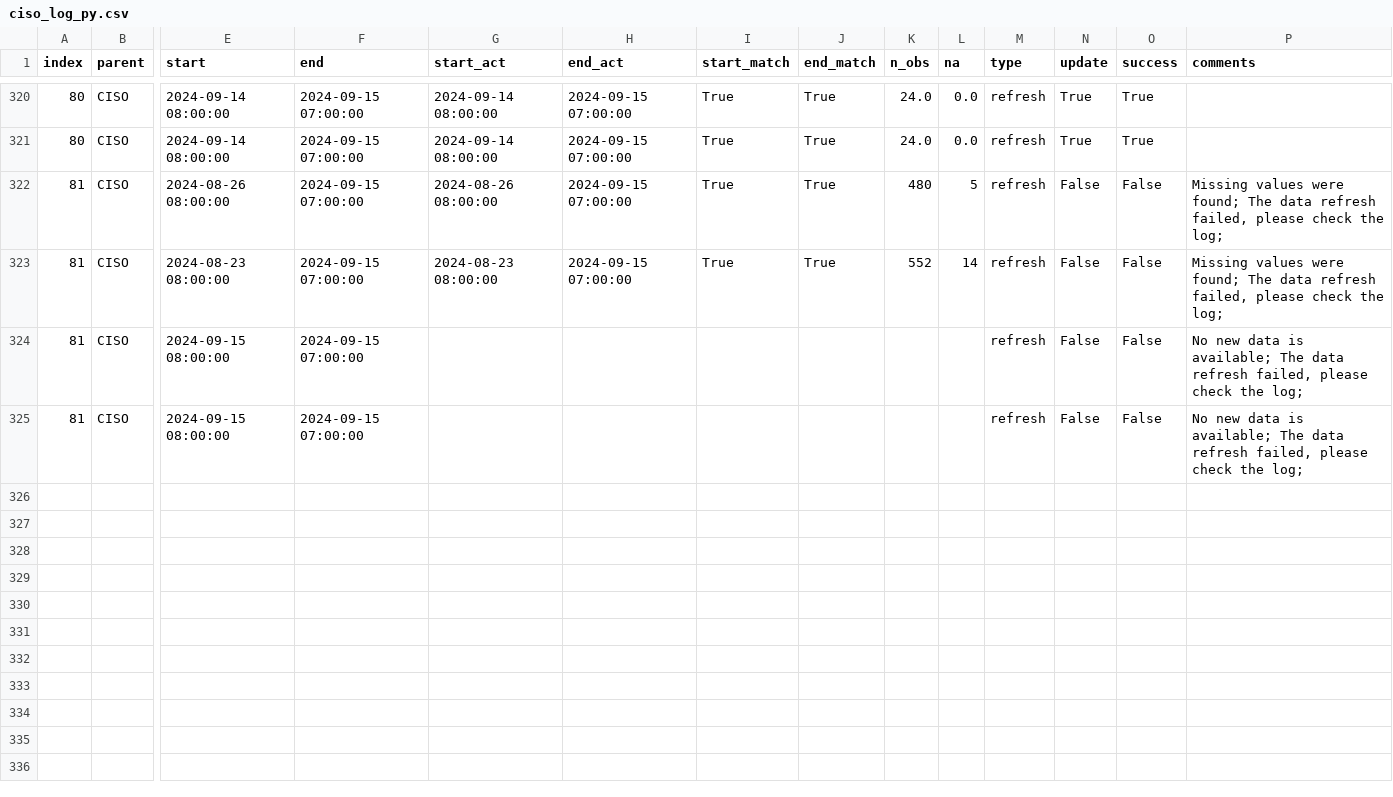
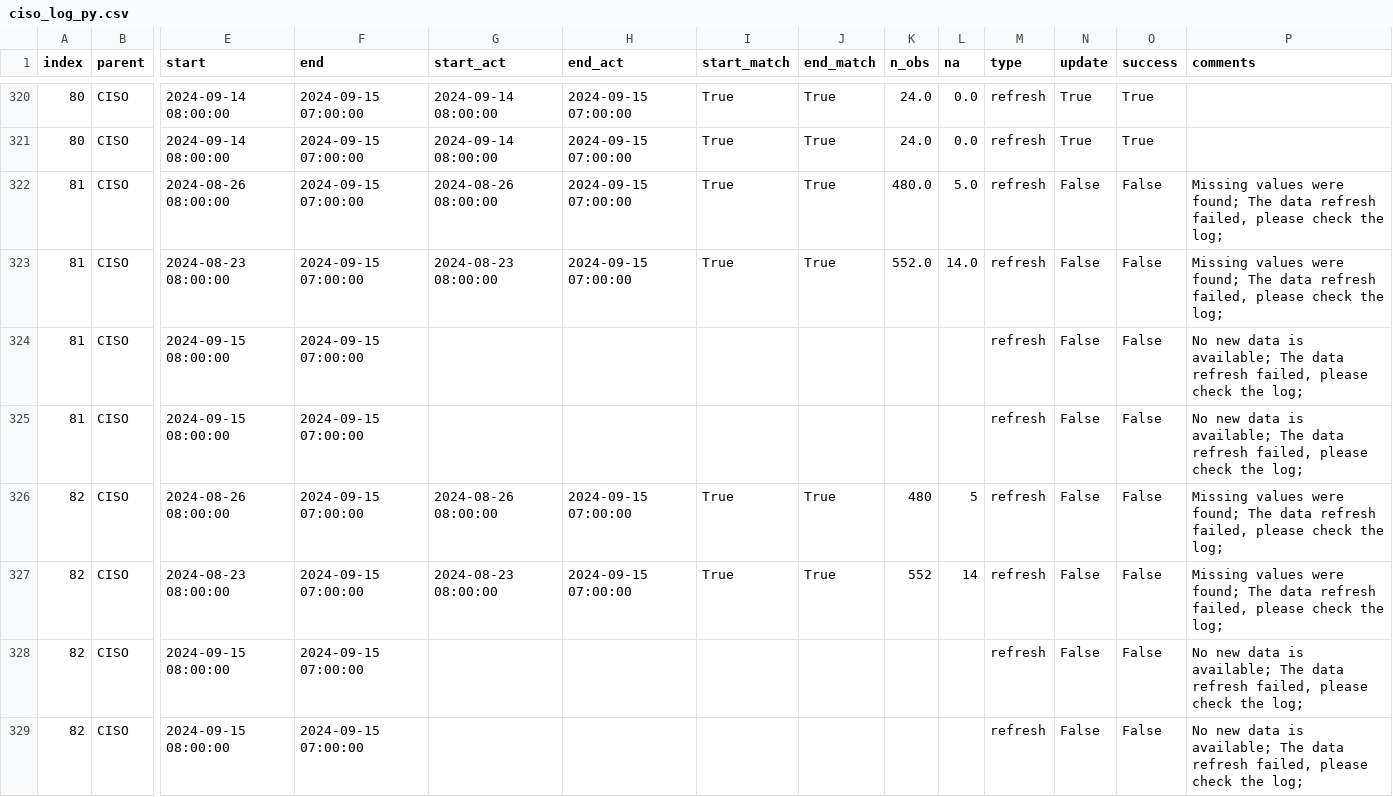
Before and after one commit to datttrian/data-pipeline-automation-with-github-actions, a CSV file: metadata/ciso_log_py.csv, drawn as a sheet; only a part is shown, gaps mark what is left out; rows hold the shown columns only; the diff names each change by its address in the sheet, - before the commit and + after, or states it on an @@ line.

Commit message:
Auto update of the data

```diff
--- a/metadata/ciso_log_py.csv
+++ b/metadata/ciso_log_py.csv
-K322 (n_obs): 480
+K322 (n_obs): 480.0
-L322 (na): 5
+L322 (na): 5.0
-K323 (n_obs): 552
+K323 (n_obs): 552.0
-L323 (na): 14
+L323 (na): 14.0
+row 326: 82 | CISO | 2024-08-26 08:00:00 | 2024-09-15 07:00:00 | 2024-08-26 08:00:00 | 2024-09-15 07:00:00 | True | True | 480 | 5 | refresh | False | False | Missing values were found; The data refresh failed, please check the log;
+row 327: 82 | CISO | 2024-08-23 08:00:00 | 2024-09-15 07:00:00 | 2024-08-23 08:00:00 | 2024-09-15 07:00:00 | True | True | 552 | 14 | refresh | False | False | Missing values were found; The data refresh failed, please check the log;
+row 328: 82 | CISO | 2024-09-15 08:00:00 | 2024-09-15 07:00:00 |  |  |  |  |  |  | refresh | False | False | No new data is available; The data refresh failed, please check the log;
+row 329: 82 | CISO | 2024-09-15 08:00:00 | 2024-09-15 07:00:00 |  |  |  |  |  |  | refresh | False | False | No new data is available; The data refresh failed, please check the log;
```
Also changed, not shown: 2 other files.
